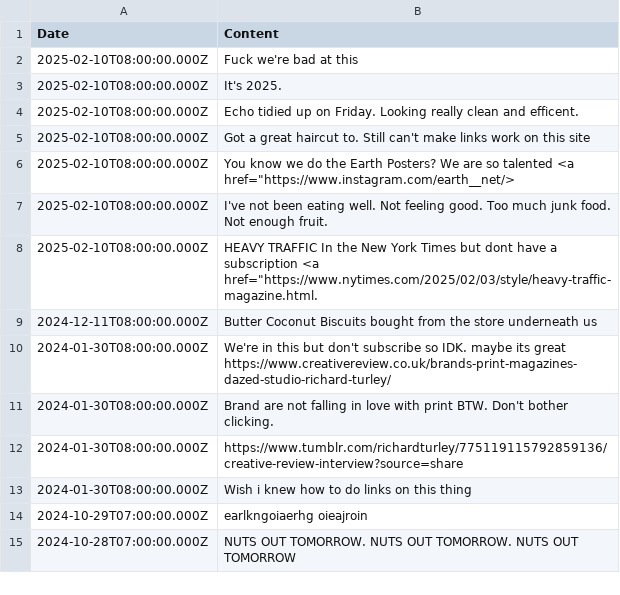
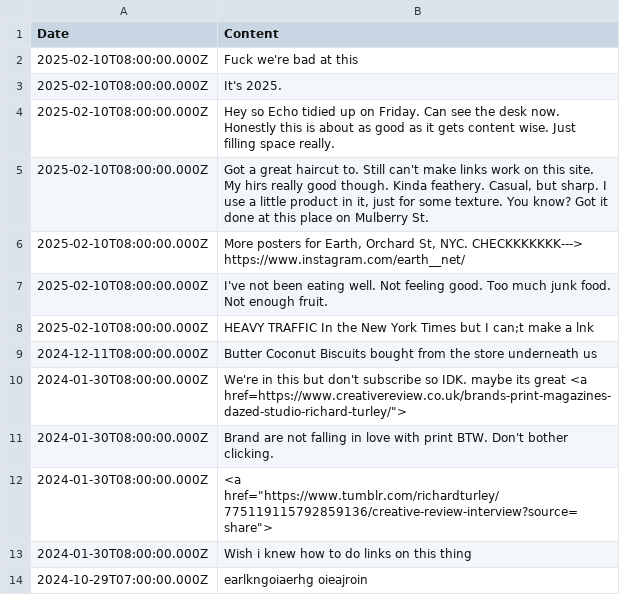
Before and after one commit to aaiiintt/food_new_site, a CSV file: data/news.csv, drawn as a sheet; only a part is shown; the shorter side is filled out with more unchanged rows.

Commit message:
Update news.csv

```diff
--- a/data/news.csv
+++ b/data/news.csv
@@ -3,11 +3,11 @@
 "2025-02-10T08:00:00.000Z","It's 2025. "
-"2025-02-10T08:00:00.000Z","Echo tidied up on Friday. Looking really clean and efficent. "
-"2025-02-10T08:00:00.000Z","Got a great haircut to. Still can't make links work on this site"
-"2025-02-10T08:00:00.000Z","You know we do the Earth Posters? We are so talented <a href=""https://www.instagram.com/earth__net/>"
+"2025-02-10T08:00:00.000Z","Hey so Echo tidied up on Friday. Can see the desk now. Honestly this is about as good as it gets content wise. Just filling space really. "
+"2025-02-10T08:00:00.000Z","Got a great haircut to. Still can't make links work on this site. My hirs really good though. Kinda feathery. Casual, but sharp. I use a little product in it, just for some texture. You know? Got it done at this place on Mulberry St. "
+"2025-02-10T08:00:00.000Z","More posters for Earth, Orchard St, NYC. CHECKKKKKKK---> https://www.instagram.com/earth__net/"
 "2025-02-10T08:00:00.000Z","I've not been eating well. Not feeling good. Too much junk food. Not enough fruit. "
-"2025-02-10T08:00:00.000Z","HEAVY TRAFFIC In the New York Times but dont have a subscription <a href=""https://www.nytimes.com/2025/02/03/style/heavy-traffic-magazine.html."
+"2025-02-10T08:00:00.000Z","HEAVY TRAFFIC In the New York Times but I can;t make a lnk "
 "2024-12-11T08:00:00.000Z","Butter Coconut Biscuits bought from the store underneath us "
-"2024-01-30T08:00:00.000Z","We're in this but don't subscribe so IDK. maybe its great https://www.creativereview.co.uk/brands-print-magazines-dazed-studio-richard-turley/"
+"2024-01-30T08:00:00.000Z","We're in this but don't subscribe so IDK. maybe its great <a href=https://www.creativereview.co.uk/brands-print-magazines-dazed-studio-richard-turley/"">"
 "2024-01-30T08:00:00.000Z","Brand are not falling in love with print BTW. Don't bother clicking. "
-"2024-01-30T08:00:00.000Z","https://www.tumblr.com/richardturley/775119115792859136/creative-review-interview?source=share"
+"2024-01-30T08:00:00.000Z","<a href=""https://www.tumblr.com/richardturley/775119115792859136/creative-review-interview?source=share"">"
 "2024-01-30T08:00:00.000Z","Wish i knew how to do links on this thing"
```
